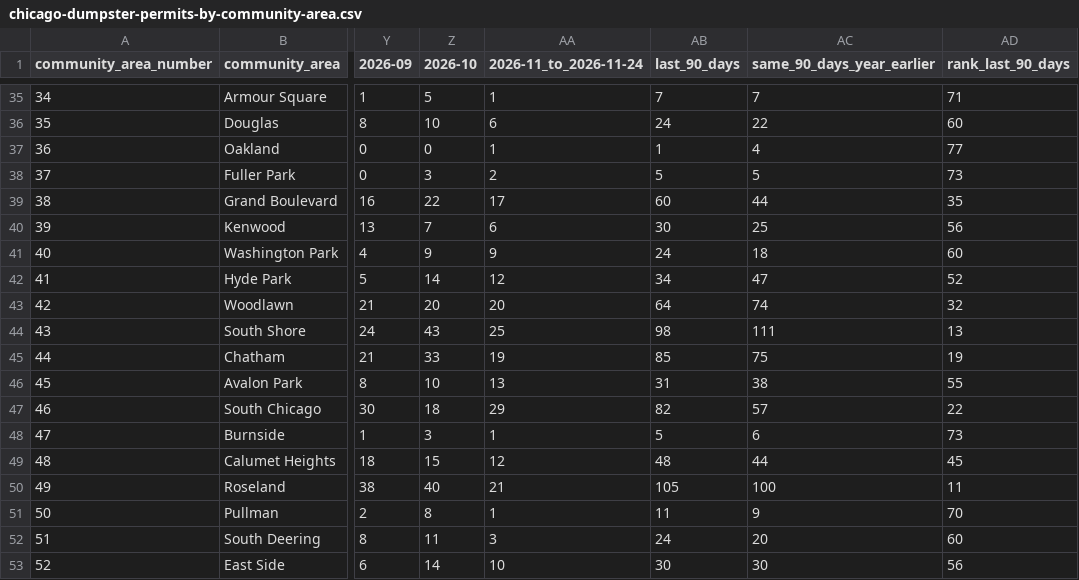
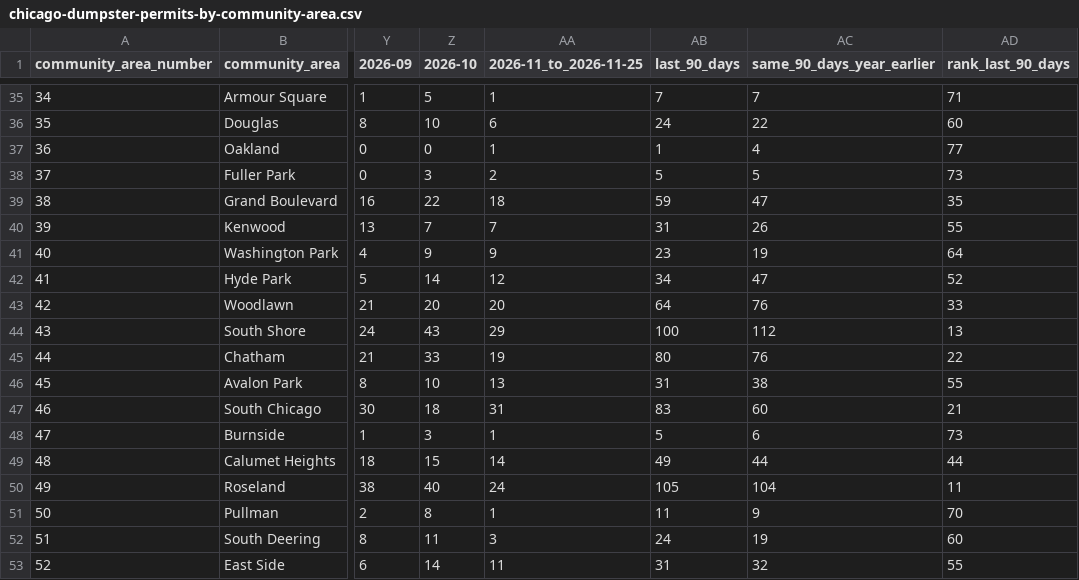
Before and after one commit to proofnotfluff-a11y/Proofnotfluff-pins, a CSV file: docs/chicago-dumpster-permits/chicago-dumpster-permits-by-community-area.csv, drawn as a sheet; only a part is shown, gaps mark what is left out; the diff covers the shown part only; the diff names each change by its address in the sheet, - before the commit and + after, or states it on an @@ line.

Commit message:
Chicago dumpster permit counts 2026-11-26

```diff
--- a/docs/chicago-dumpster-permits/chicago-dumpster-permits-by-community-area.csv
+++ b/docs/chicago-dumpster-permits/chicago-dumpster-permits-by-community-area.csv
-AA1: 2026-11_to_2026-11-24
+AA1: 2026-11_to_2026-11-25
-AA39 (2026-11_to_2026-11-25): 17
+AA39 (2026-11_to_2026-11-25): 18
-AB39 (last_90_days): 60
+AB39 (last_90_days): 59
-AC39 (same_90_days_year_earlier): 44
+AC39 (same_90_days_year_earlier): 47
-AA40 (2026-11_to_2026-11-25): 6
+AA40 (2026-11_to_2026-11-25): 7
-AB40 (last_90_days): 30
+AB40 (last_90_days): 31
-AC40 (same_90_days_year_earlier): 25
+AC40 (same_90_days_year_earlier): 26
-AD40 (rank_last_90_days): 56
+AD40 (rank_last_90_days): 55
-AB41 (last_90_days): 24
+AB41 (last_90_days): 23
-AC41 (same_90_days_year_earlier): 18
+AC41 (same_90_days_year_earlier): 19
-AD41 (rank_last_90_days): 60
+AD41 (rank_last_90_days): 64
-AC43 (same_90_days_year_earlier): 74
+AC43 (same_90_days_year_earlier): 76
-AD43 (rank_last_90_days): 32
+AD43 (rank_last_90_days): 33
-AA44 (2026-11_to_2026-11-25): 25
+AA44 (2026-11_to_2026-11-25): 29
-AB44 (last_90_days): 98
+AB44 (last_90_days): 100
-AC44 (same_90_days_year_earlier): 111
+AC44 (same_90_days_year_earlier): 112
-AB45 (last_90_days): 85
+AB45 (last_90_days): 80
-AC45 (same_90_days_year_earlier): 75
+AC45 (same_90_days_year_earlier): 76
-AD45 (rank_last_90_days): 19
+AD45 (rank_last_90_days): 22
-AA47 (2026-11_to_2026-11-25): 29
+AA47 (2026-11_to_2026-11-25): 31
-AB47 (last_90_days): 82
+AB47 (last_90_days): 83
-AC47 (same_90_days_year_earlier): 57
+AC47 (same_90_days_year_earlier): 60
-AD47 (rank_last_90_days): 22
+AD47 (rank_last_90_days): 21
-AA49 (2026-11_to_2026-11-25): 12
+AA49 (2026-11_to_2026-11-25): 14
-AB49 (last_90_days): 48
+AB49 (last_90_days): 49
-AD49 (rank_last_90_days): 45
+AD49 (rank_last_90_days): 44
-AA50 (2026-11_to_2026-11-25): 21
+AA50 (2026-11_to_2026-11-25): 24
-AC50 (same_90_days_year_earlier): 100
+AC50 (same_90_days_year_earlier): 104
-AC52 (same_90_days_year_earlier): 20
+AC52 (same_90_days_year_earlier): 19
-AA53 (2026-11_to_2026-11-25): 10
+AA53 (2026-11_to_2026-11-25): 11
-AB53 (last_90_days): 30
+AB53 (last_90_days): 31
-AC53 (same_90_days_year_earlier): 30
+AC53 (same_90_days_year_earlier): 32
-AD53 (rank_last_90_days): 56
+AD53 (rank_last_90_days): 55
```
Also changed, not shown: 133 edited cells elsewhere in this file, 5 other files.
